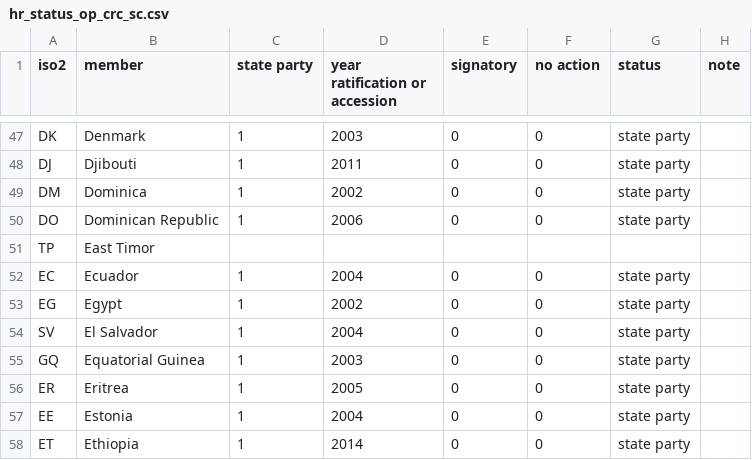
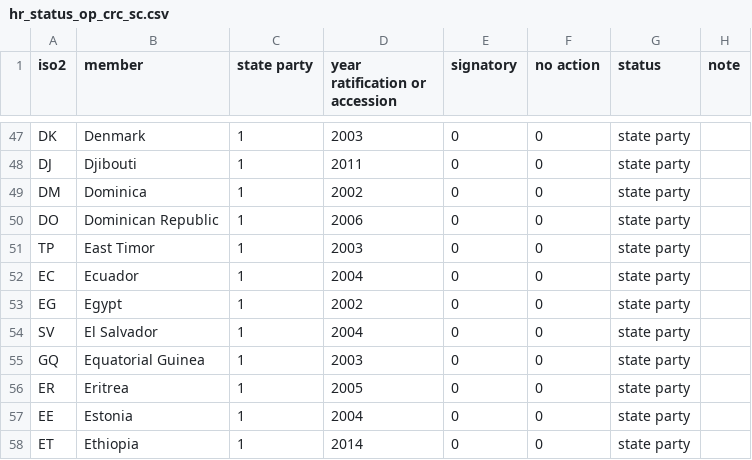
Before and after one commit to world-politics-datalab/humanrights-treaties-ratification-status, a CSV file: hr_status_op_crc_sc.csv, drawn as a sheet; only a part is shown, gaps mark what is left out.

Commit message:
Update hr_status_op_crc_sc.csv

```diff
--- a/hr_status_op_crc_sc.csv
+++ b/hr_status_op_crc_sc.csv
@@ -50,3 +50,3 @@ DM,Dominica,1,2002,0,0,state party,
 DO,Dominican Republic,1,2006,0,0,state party,
-TP,East Timor,,,,,,
+TP,East Timor,1,2003,0,0,state party,
 EC,Ecuador,1,2004,0,0,state party,
```
